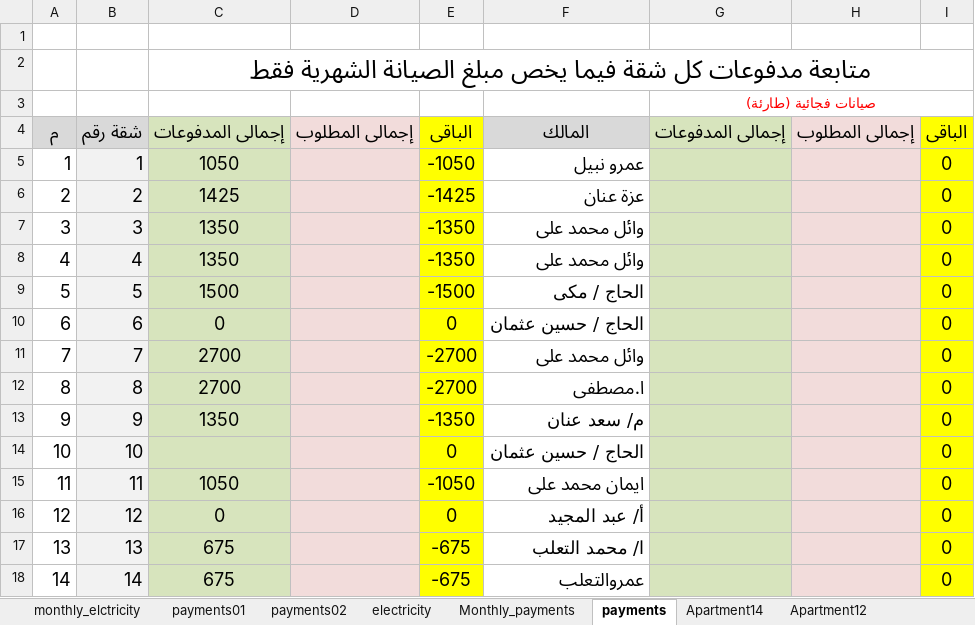
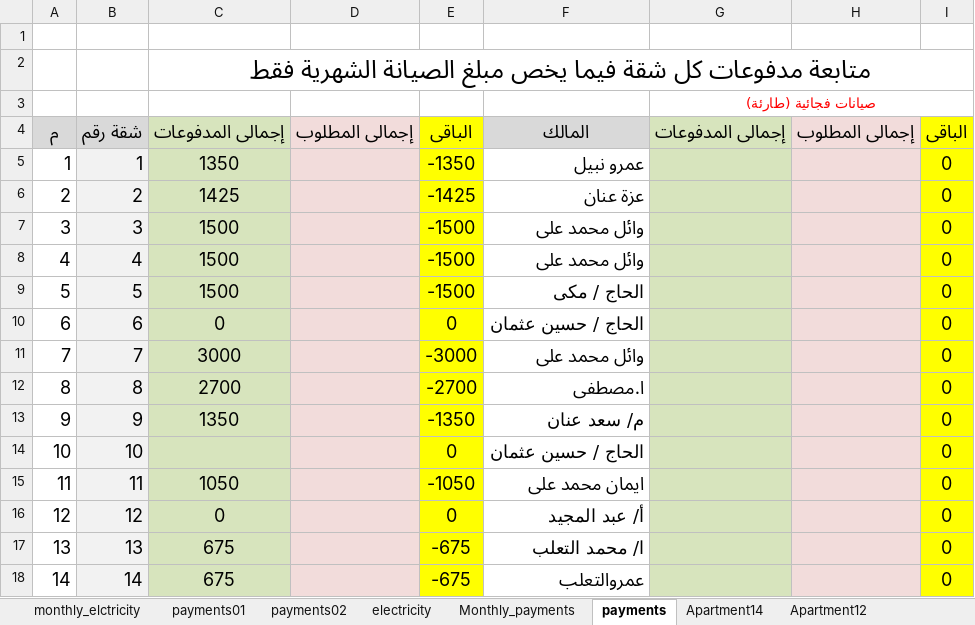
Before and after one commit to wmaa64/syana2024, an Excel workbook: Book2026.xlsx, sheet payments, drawn as a sheet; values as stored, in another font and other column widths than the file's, no borders; the diff names each change by its address in the sheet, - before the commit and + after, or states it on an @@ line.

```diff
--- a/Book2026.xlsx (sheet payments)
+++ b/Book2026.xlsx (sheet payments)
-C5: 1050
+C5: 1350
-E5: -1050
+E5: -1350
-C7:C8: 1350
+C7:C8: 1500
-E7:E8: -1350
+E7:E8: -1500
-C11: 2700
+C11: 3000
-E11: -2700
+E11: -3000
```
Also changed, not shown: sheet incomes, sheet Apartment1, sheet Monthly_payments, sheet Apartment3, sheet Apartment4, sheet Apartment7, 1 more sheet.
